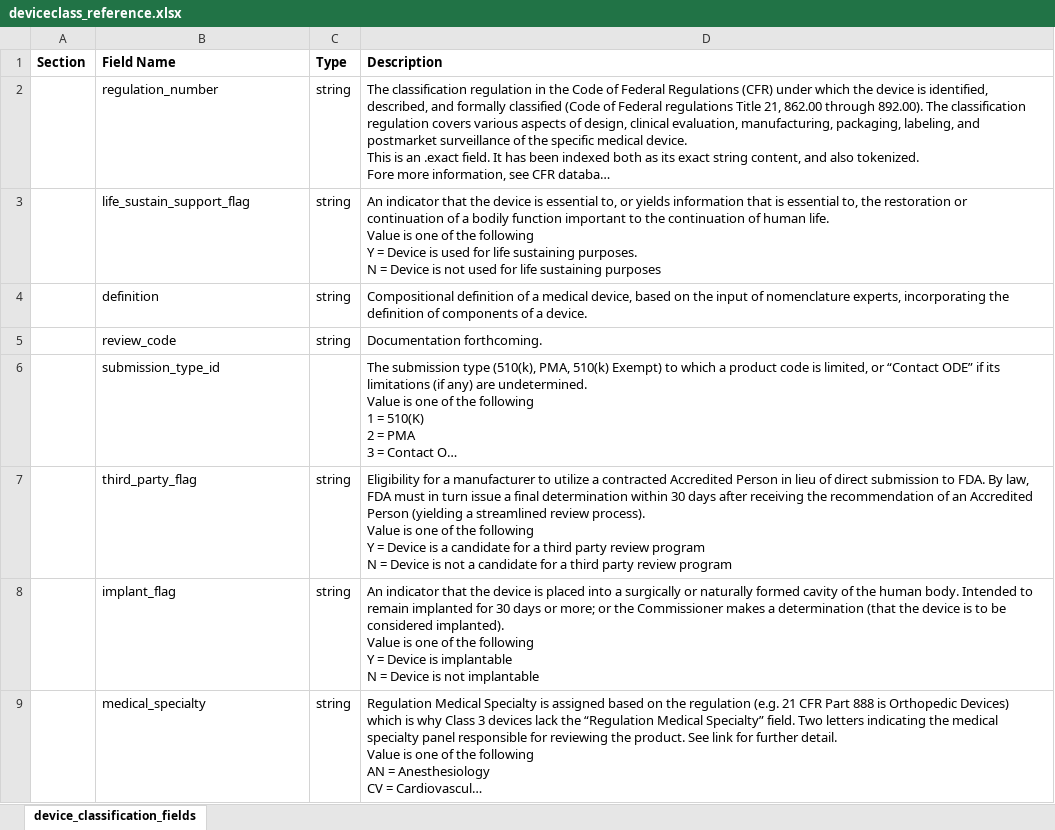
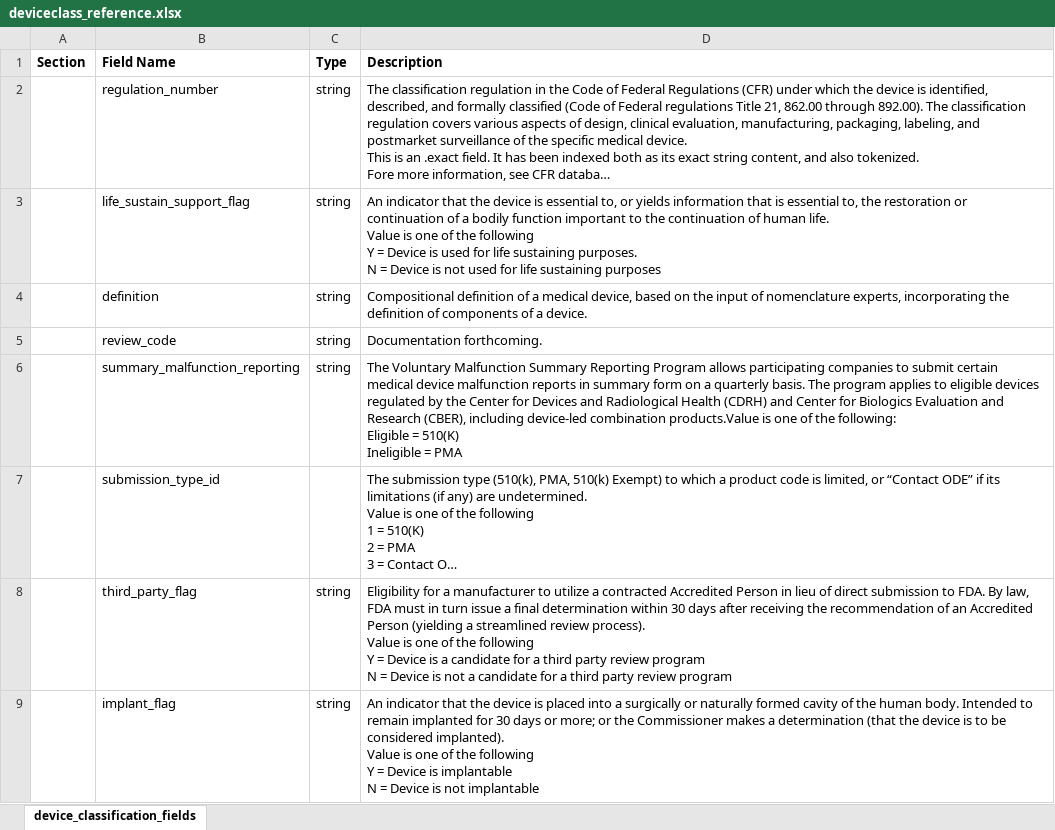
Before and after one commit to FDA/open.fda.gov, an Excel workbook: static/fields/deviceclass_reference.xlsx, sheet device_classification_fields, drawn as a sheet; only a part is shown; the shorter side is filled out with more unchanged rows; long unchanged cells end in …; values as stored, in another font and other column widths than the file's, no borders; ↵ is a line break in a cell; the diff names each change by its address in the sheet, - before the commit and + after, or states it on an @@ line.

Commit message:
Added `summary_malfunction_reporting` field to the Device Classification dataset. Related to https://github.com/FDA/openfda/issues/160

```diff
--- a/static/fields/deviceclass_reference.xlsx (sheet device_classification_fields)
+++ b/static/fields/deviceclass_reference.xlsx (sheet device_classification_fields)
+row 6:  | summary_malfunction_reporting | string | The Voluntary Malfunction Summary Reporting Program allows participating companies to submit certain medical device malfunction reports in summary form on a quarterly basis. The program applies to eligible devices regulated by the Center for Devices and Radiological Health (CDRH) and Center for Biologics Evaluation and Research (CBER), including device-led combination products.Value is one of the following: ↵ Eligible = 510(K) ↵ Ineligible = PMA
```
Also changed, not shown: 5 other files.
